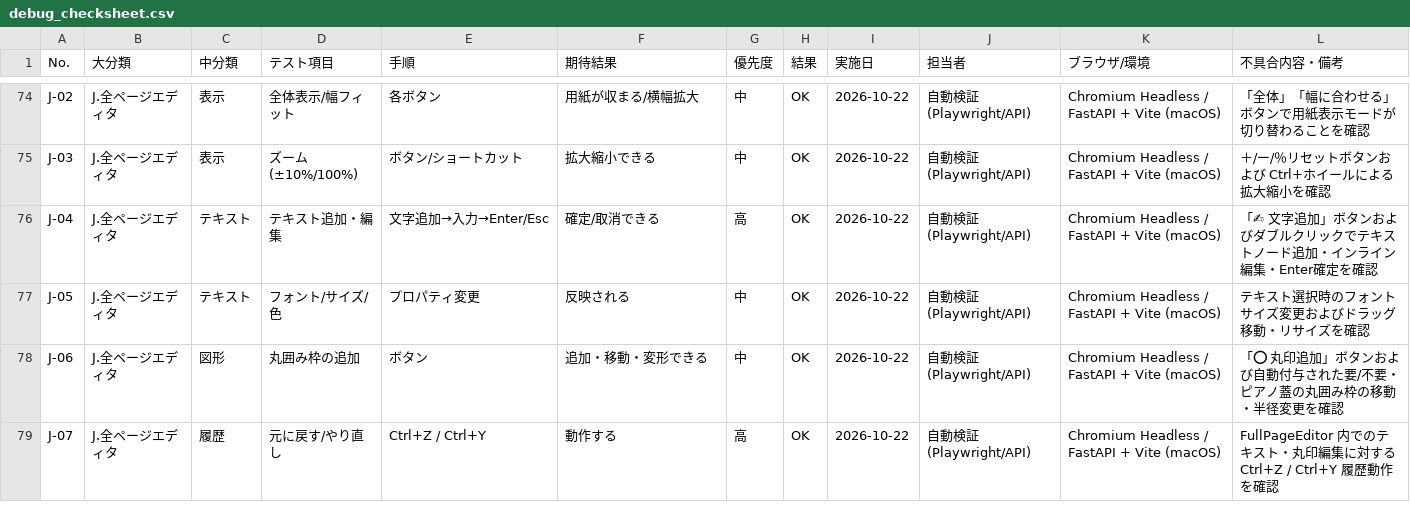
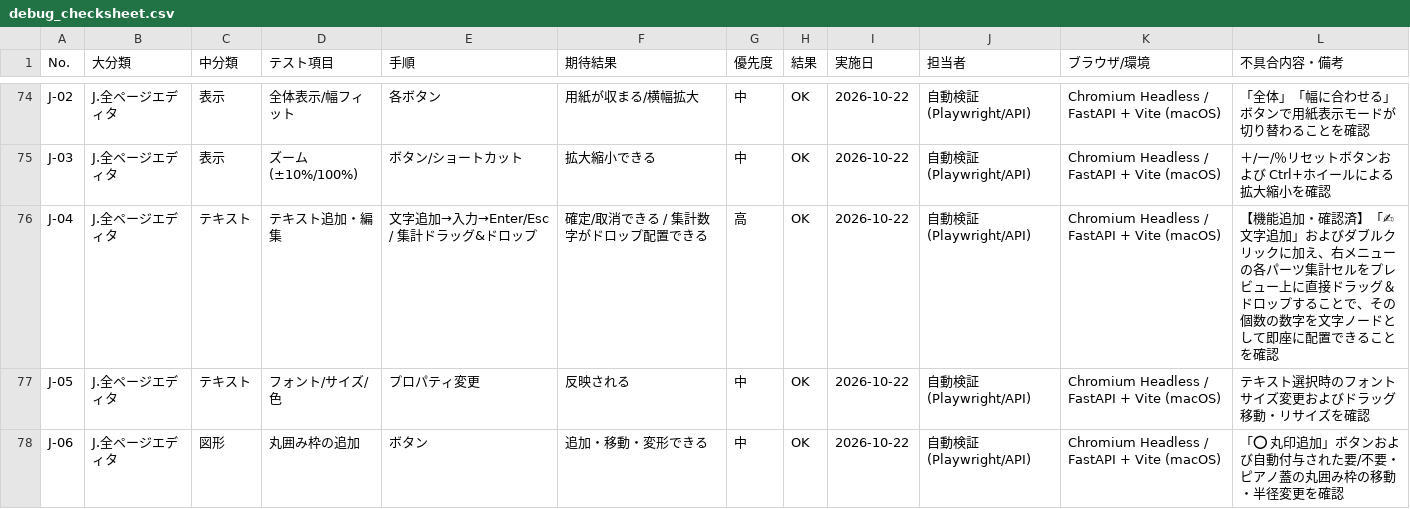
Before and after one commit to barnboo/newsetting-kun, a CSV file: docs/debug_checksheet.csv, drawn as a sheet; only a part is shown, gaps mark what is left out; the shorter side is filled out with more unchanged rows; the diff names each change by its address in the sheet, - before the commit and + after, or states it on an @@ line.

Commit message:
docs: update checksheet with tally drag and drop text placement details

```diff
--- a/docs/debug_checksheet.csv
+++ b/docs/debug_checksheet.csv
-E76 (手順): 文字追加→入力→Enter/Esc
+E76 (手順): 文字追加→入力→Enter/Esc / 集計ドラッグ&ドロップ
-F76 (期待結果): 確定/取消できる
+F76 (期待結果): 確定/取消できる / 集計数字がドロップ配置できる
-L76 (不具合内容・備考): 「✍ 文字追加」ボタンおよびダブルクリックでテキストノード追加・インライン編集・Enter確定を確認
+L76 (不具合内容・備考): 【機能追加・確認済】「✍ 文字追加」およびダブルクリックに加え、右メニューの各パーツ集計セルをプレビュー上に直接ドラッグ＆ドロップすることで、その個数の数字を文字ノードとして即座に配置できることを確認
```
Also changed, not shown: 1 other file.
